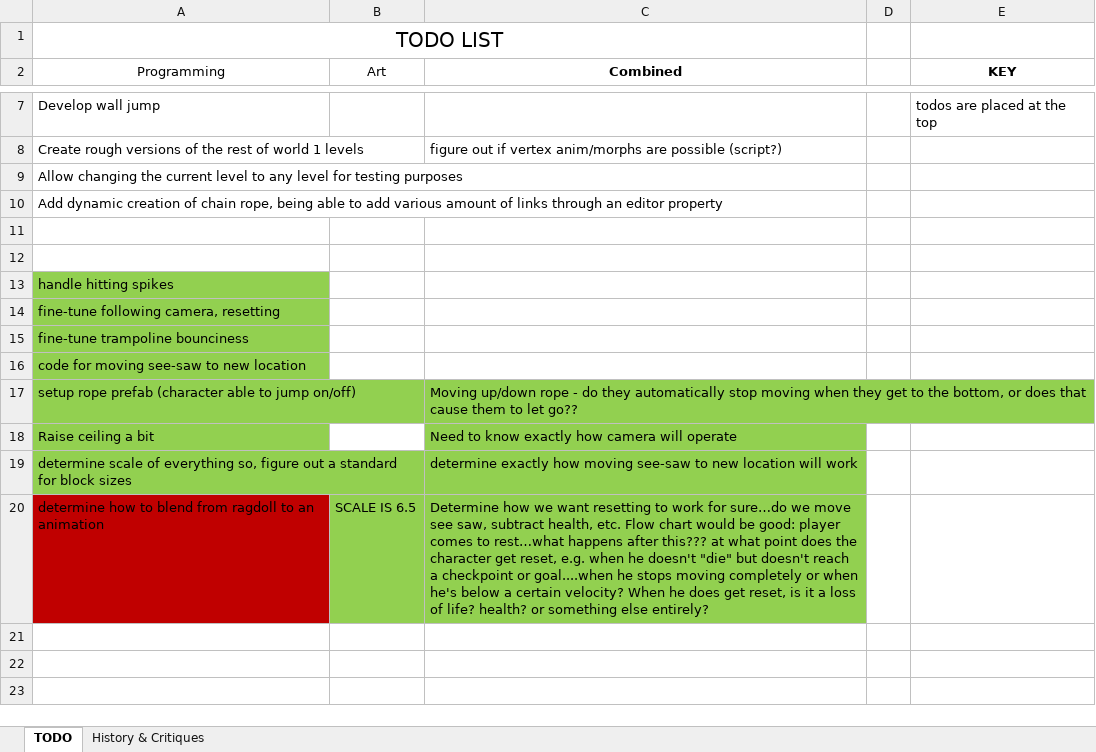
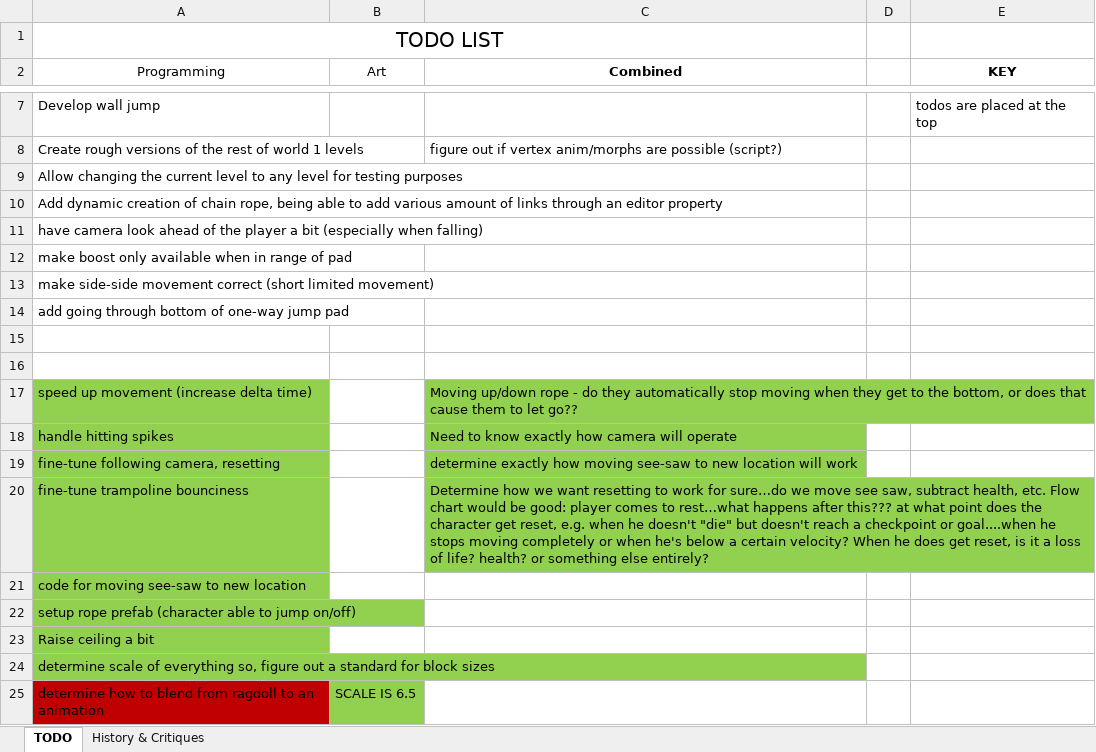
Before and after one commit to pawan-adk/see-saw-unity, an Excel workbook: see-saw-unity/Docs/todo.xlsx, sheet TODO, drawn as a sheet; only a part is shown, gaps mark what is left out; values as stored, in another font and other column widths than the file's, no borders; table styles not drawn; addresses are those after the commit; the diff names each change by its address in the sheet, - before the commit and + after, or states it on an @@ line.

```diff
--- a/see-saw-unity/Docs/todo.xlsx (sheet TODO)
+++ b/see-saw-unity/Docs/todo.xlsx (sheet TODO)
+row 11: have camera look ahead of the player a bit (especially when falling)
+row 12: make boost only available when in range of pad
+row 13: make side-side movement correct (short limited movement)
+row 14: add going through bottom of one-way jump pad
+row 17: speed up movement (increase delta time) |  | Moving up/down rope - do they automatically stop moving when they get to the bottom, or does that cause them to let go??
-C18 (Combined): (empty)
+C18 (Combined): Need to know exactly how camera will operate
-C18:C20 fill: none
+C18:C20 fill: #92D050
-C19 (Combined): (empty)
+C19 (Combined): determine exactly how moving see-saw to new location will work
-C20 (Combined): (empty)
+C20 (Combined): Determine how we want resetting to work for sure…do we move see saw, subtract health, etc. Flow chart would be good: player comes to rest…what happens after this??? at what point does the character get reset, e.g. when he doesn't "die" but doesn't reach a checkpoint or goal....when he stops moving completely or when he's below a certain velocity? When he does get reset, is it a loss of life? health? or something else entirely?
-C22 (Combined): Moving up/down rope - do they automatically stop moving when they get to the bottom, or does that cause them to let go??
+C22 (Combined): (empty)
-C22:C25 fill: #92D050
+C22:C25 fill: none
-C23 (Combined): Need to know exactly how camera will operate
+C23 (Combined): (empty)
-C24 (Combined): determine exactly how moving see-saw to new location will work
+C24 (Combined): (empty)
-C25 (Combined): Determine how we want resetting to work for sure…do we move see saw, subtract health, etc. Flow chart would be good: player comes to rest…what happens after this??? at what point does the character get reset, e.g. when he doesn't "die" but doesn't reach a checkpoint or goal....when he stops moving completely or when he's below a certain velocity? When he does get reset, is it a loss of life? health? or something else entirely?
+C25 (Combined): (empty)
```
Also changed, not shown: sheet History & Critiques, 46 other files.
